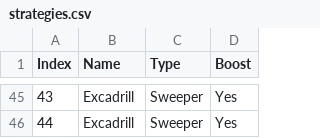
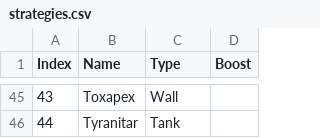
Before and after one commit to shingaryu/combination-calculator, a CSV file: src/assets/strategies.csv, drawn as a sheet; only a part is shown, gaps mark what is left out; the diff covers the shown part only.

```diff
--- a/src/assets/strategies.csv
+++ b/src/assets/strategies.csv
@@ -45,2 +45,2 @@
-43,Excadrill,Sweeper,Yes
-44,Excadrill,Sweeper,Yes
+43,Toxapex,Wall,
+44,Tyranitar,Tank,
```
Also changed, not shown: 79 edited cells elsewhere in this file, 2 other files.
